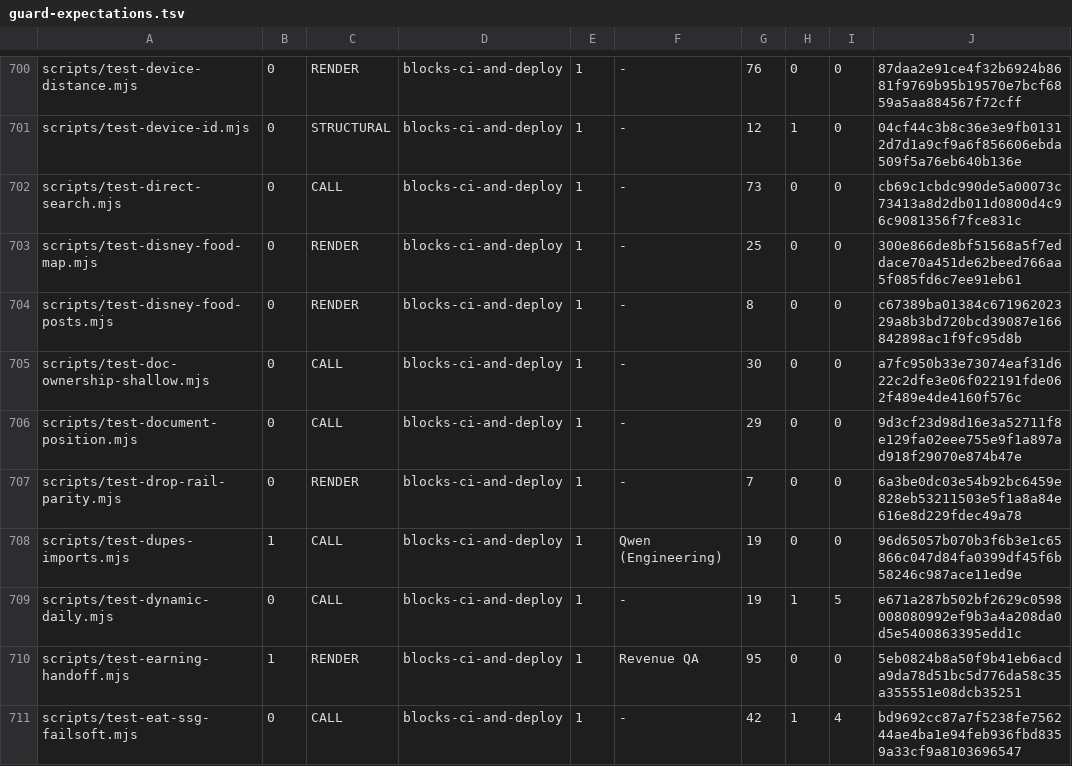
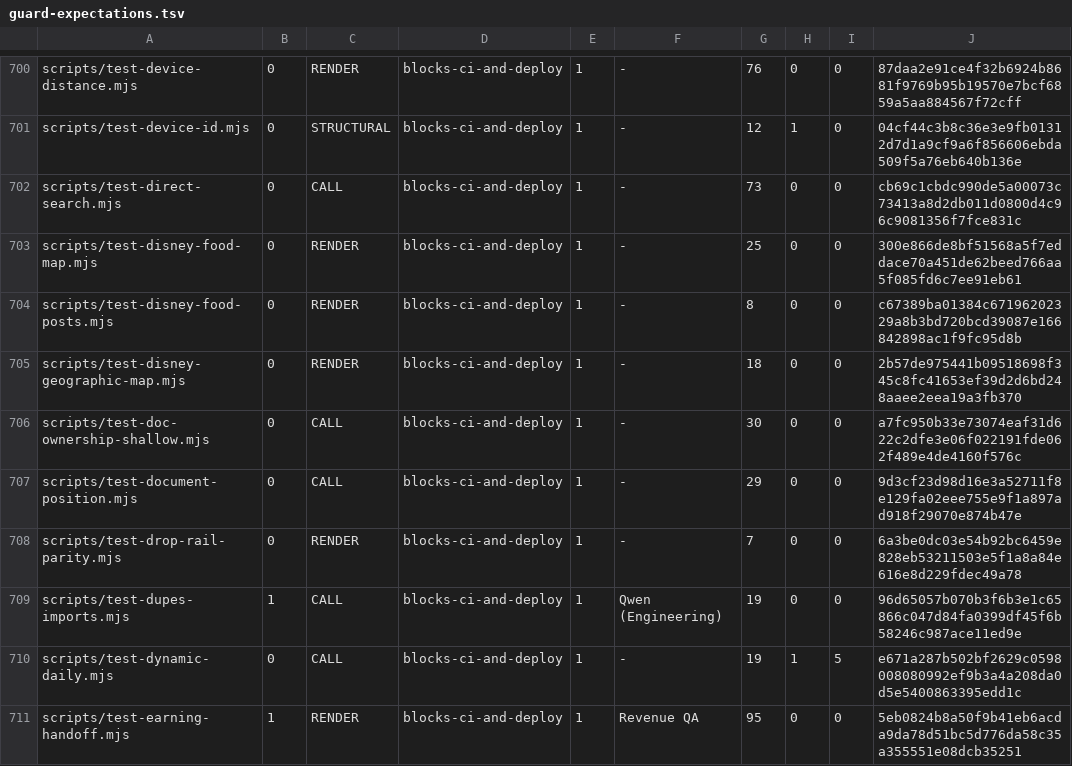
Before and after one commit to wallstreethyena/Wayfind, a TSV file: scripts/lib/guard-expectations.tsv, drawn as a sheet; only a part is shown, gaps mark what is left out; the shorter side is filled out with more unchanged rows; the diff names each change by its address in the sheet, - before the commit and + after, or states it on an @@ line.

```diff
--- a/scripts/lib/guard-expectations.tsv
+++ b/scripts/lib/guard-expectations.tsv
+row 705: scripts/test-disney-geographic-map.mjs | 0 | RENDER | blocks-ci-and-deploy | 1 | - | 18 | 0 | 0 | 2b57de975441b09518698f345c8fc41653ef39d2d6bd248aaee2eea19a3fb370
```
Also changed, not shown: 34 other files.
